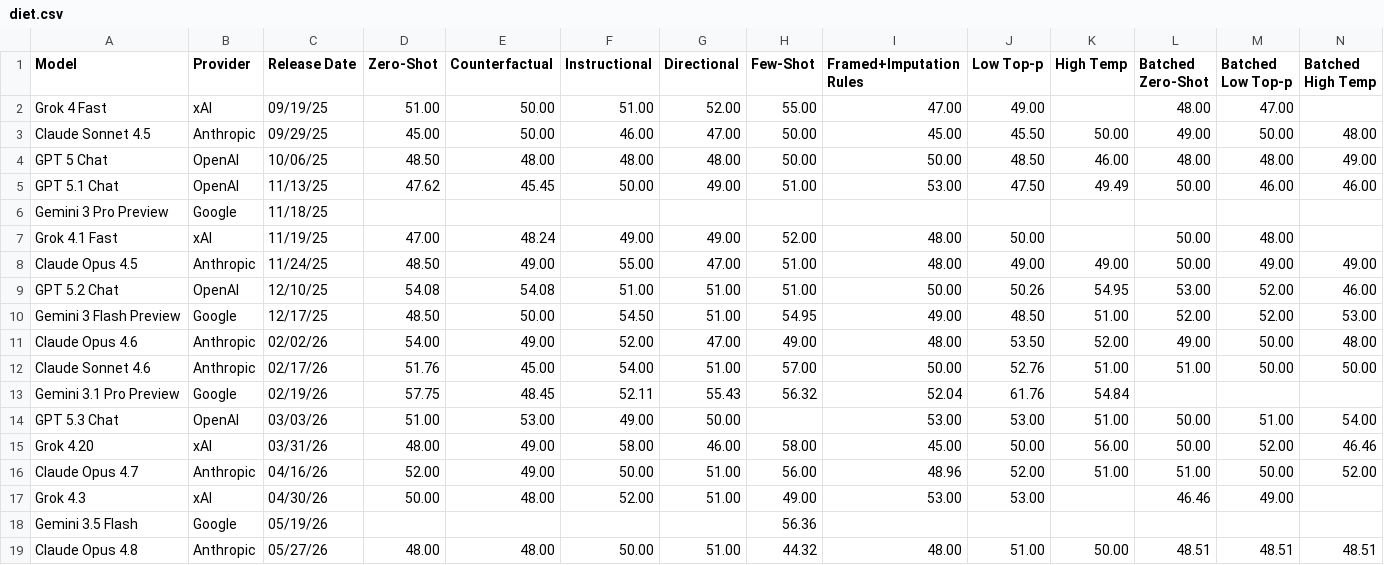
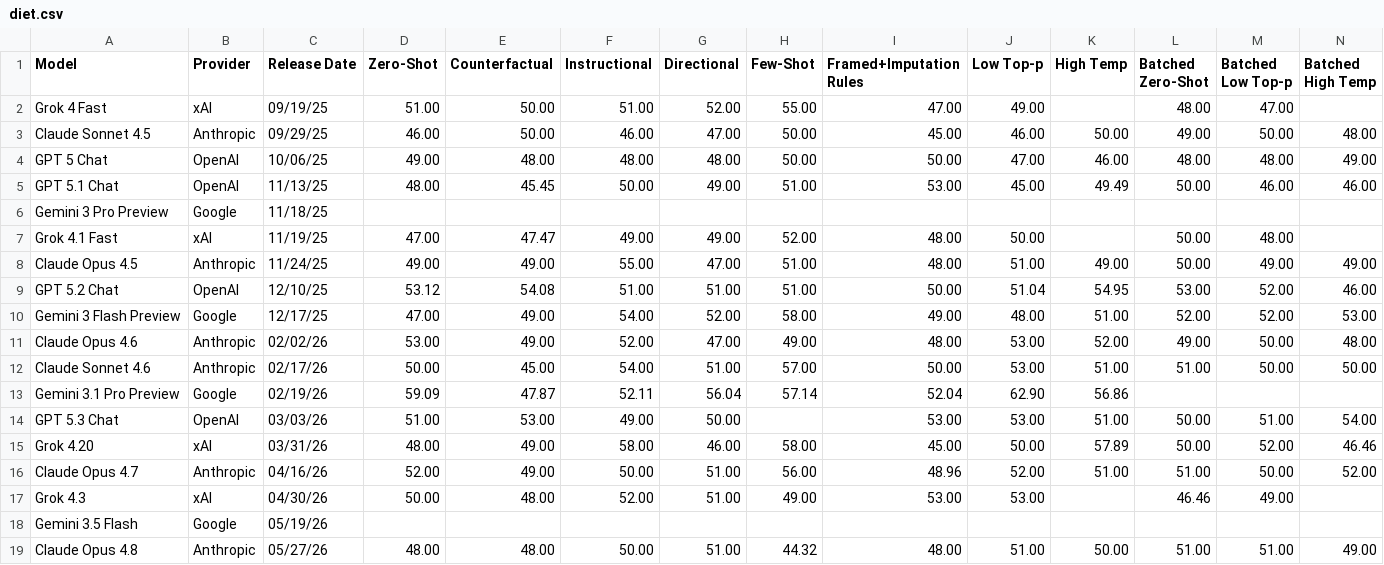
Before and after one commit to tom-maria500/llm-hacking, a CSV file: diet.csv, drawn as a sheet.

```diff
--- a/diet.csv
+++ b/diet.csv
@@ -2,18 +2,18 @@ Model,Provider,Release Date,Zero-Shot,Counterfactual,Instructional,Directional,F
 Grok 4 Fast,xAI,09/19/25,51.00,50.00,51.00,52.00,55.00,47.00,49.00,,48.00,47.00,
-Claude Sonnet 4.5,Anthropic,09/29/25,45.00,50.00,46.00,47.00,50.00,45.00,45.50,50.00,49.00,50.00,48.00
-GPT 5 Chat,OpenAI,10/06/25,48.50,48.00,48.00,48.00,50.00,50.00,48.50,46.00,48.00,48.00,49.00
-GPT 5.1 Chat,OpenAI,11/13/25,47.62,45.45,50.00,49.00,51.00,53.00,47.50,49.49,50.00,46.00,46.00
+Claude Sonnet 4.5,Anthropic,09/29/25,46.00,50.00,46.00,47.00,50.00,45.00,46.00,50.00,49.00,50.00,48.00
+GPT 5 Chat,OpenAI,10/06/25,49.00,48.00,48.00,48.00,50.00,50.00,47.00,46.00,48.00,48.00,49.00
+GPT 5.1 Chat,OpenAI,11/13/25,48.00,45.45,50.00,49.00,51.00,53.00,45.00,49.49,50.00,46.00,46.00
 Gemini 3 Pro Preview,Google,11/18/25,,,,,,,,,,,
-Grok 4.1 Fast,xAI,11/19/25,47.00,48.24,49.00,49.00,52.00,48.00,50.00,,50.00,48.00,
-Claude Opus 4.5,Anthropic,11/24/25,48.50,49.00,55.00,47.00,51.00,48.00,49.00,49.00,50.00,49.00,49.00
-GPT 5.2 Chat,OpenAI,12/10/25,54.08,54.08,51.00,51.00,51.00,50.00,50.26,54.95,53.00,52.00,46.00
-Gemini 3 Flash Preview,Google,12/17/25,48.50,50.00,54.50,51.00,54.95,49.00,48.50,51.00,52.00,52.00,53.00
-Claude Opus 4.6,Anthropic,02/02/26,54.00,49.00,52.00,47.00,49.00,48.00,53.50,52.00,49.00,50.00,48.00
-Claude Sonnet 4.6,Anthropic,02/17/26,51.76,45.00,54.00,51.00,57.00,50.00,52.76,51.00,51.00,50.00,50.00
-Gemini 3.1 Pro Preview,Google,02/19/26,57.75,48.45,52.11,55.43,56.32,52.04,61.76,54.84,,,
+Grok 4.1 Fast,xAI,11/19/25,47.00,47.47,49.00,49.00,52.00,48.00,50.00,,50.00,48.00,
+Claude Opus 4.5,Anthropic,11/24/25,49.00,49.00,55.00,47.00,51.00,48.00,51.00,49.00,50.00,49.00,49.00
+GPT 5.2 Chat,OpenAI,12/10/25,53.12,54.08,51.00,51.00,51.00,50.00,51.04,54.95,53.00,52.00,46.00
+Gemini 3 Flash Preview,Google,12/17/25,47.00,49.00,54.00,52.00,58.00,49.00,48.00,51.00,52.00,52.00,53.00
+Claude Opus 4.6,Anthropic,02/02/26,53.00,49.00,52.00,47.00,49.00,48.00,53.00,52.00,49.00,50.00,48.00
+Claude Sonnet 4.6,Anthropic,02/17/26,50.00,45.00,54.00,51.00,57.00,50.00,53.00,51.00,51.00,50.00,50.00
+Gemini 3.1 Pro Preview,Google,02/19/26,59.09,47.87,52.11,56.04,57.14,52.04,62.90,56.86,,,
 GPT 5.3 Chat,OpenAI,03/03/26,51.00,53.00,49.00,50.00,,53.00,53.00,51.00,50.00,51.00,54.00
-Grok 4.20,xAI,03/31/26,48.00,49.00,58.00,46.00,58.00,45.00,50.00,56.00,50.00,52.00,46.46
+Grok 4.20,xAI,03/31/26,48.00,49.00,58.00,46.00,58.00,45.00,50.00,57.89,50.00,52.00,46.46
 Claude Opus 4.7,Anthropic,04/16/26,52.00,49.00,50.00,51.00,56.00,48.96,52.00,51.00,51.00,50.00,52.00
 Grok 4.3,xAI,04/30/26,50.00,48.00,52.00,51.00,49.00,53.00,53.00,,46.46,49.00,
-Gemini 3.5 Flash,Google,05/19/26,,,,,56.36,,,,,,
-Claude Opus 4.8,Anthropic,05/27/26,48.00,48.00,50.00,51.00,44.32,48.00,51.00,50.00,48.51,48.51,48.51
+Gemini 3.5 Flash,Google,05/19/26,,,,,,,,,,,
+Claude Opus 4.8,Anthropic,05/27/26,48.00,48.00,50.00,51.00,44.32,48.00,51.00,50.00,51.00,51.00,49.00
```
Also changed, not shown: reviews.csv, 7 other files.
